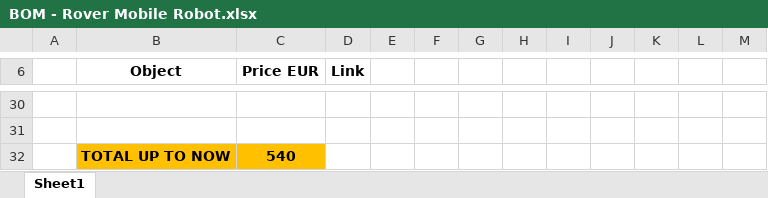
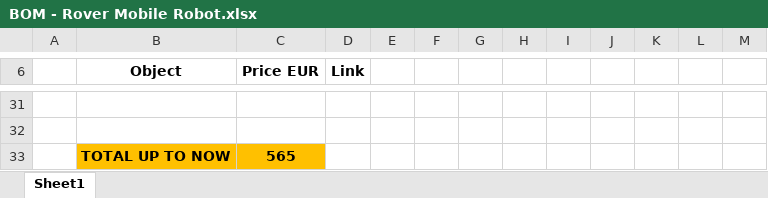
Before and after one commit to luigimuratore/CtrlAltRover, an Excel workbook: BOM - Rover Mobile Robot.xlsx, sheet Sheet1, drawn as a sheet; only a part is shown, gaps mark what is left out; values as stored, in another font and other column widths than the file's, no borders; addresses are those after the commit; the diff covers the shown part only; the diff names each change by its address in the sheet, - before the commit and + after, or states it on an @@ line.

Commit message:
bom updated

```diff
--- a/BOM - Rover Mobile Robot.xlsx (sheet Sheet1)
+++ b/BOM - Rover Mobile Robot.xlsx (sheet Sheet1)
-C33 (Price EUR): 540
+C33 (Price EUR): 565
```
Also changed, not shown: 1 added row and 1 edited cell elsewhere in this sheet.
